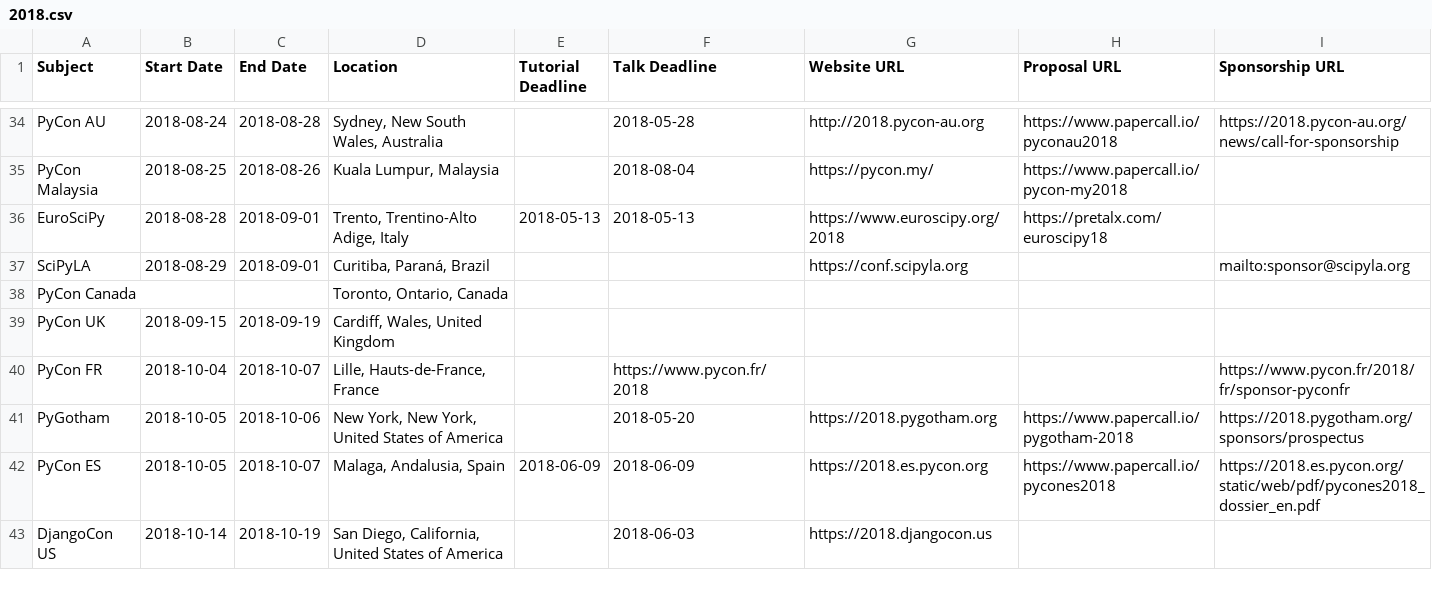
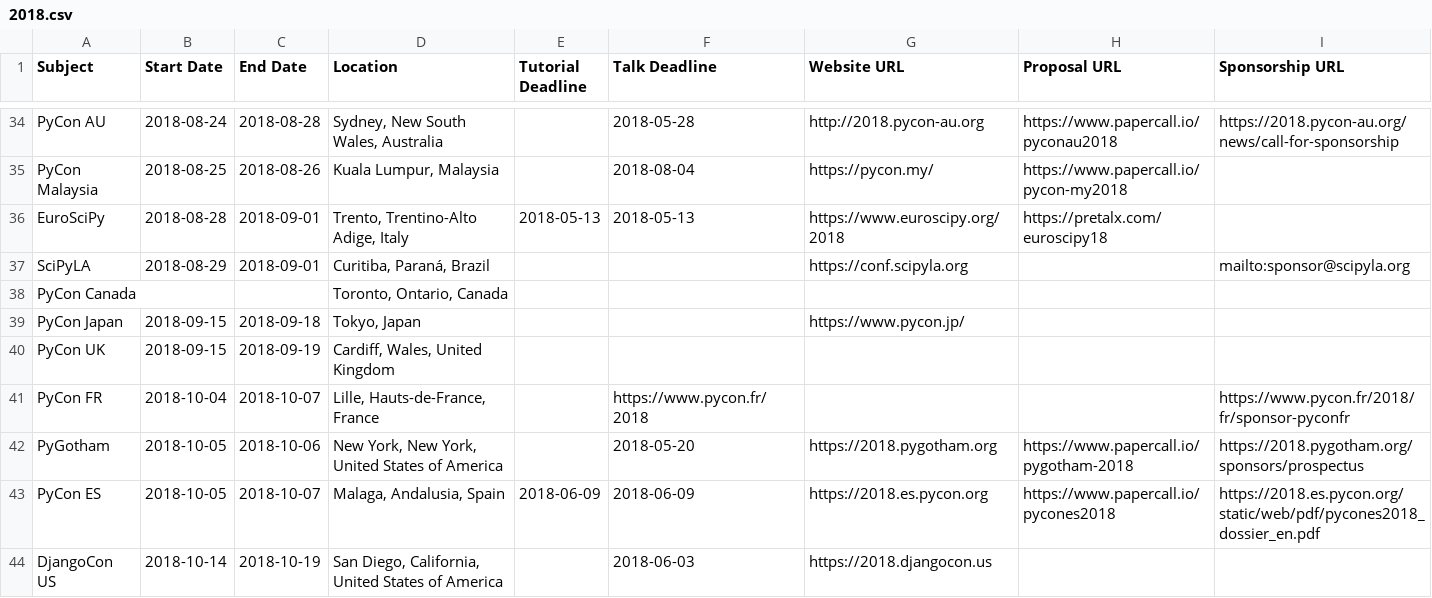
Before and after one commit to python-organizers/conferences, a CSV file: 2018.csv, drawn as a sheet; only a part is shown, gaps mark what is left out; the diff names each change by its address in the sheet, - before the commit and + after, or states it on an @@ line.

Commit message:
Add PyCon Japan Sep 15-18 (#48)

```diff
--- a/2018.csv
+++ b/2018.csv
+row 39: PyCon Japan | 2018-09-15 | 2018-09-18 | Tokyo, Japan |  |  | https://www.pycon.jp/
```
